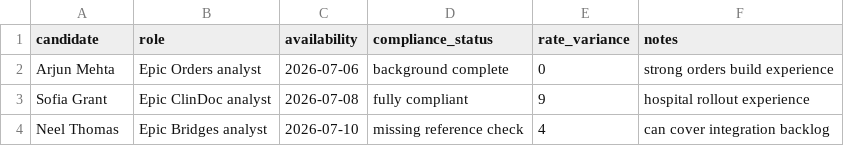
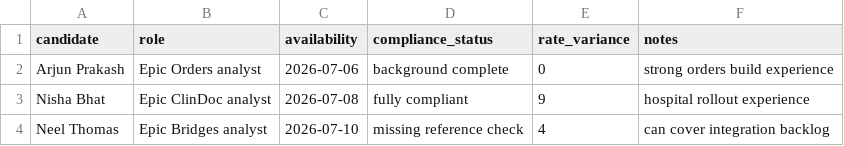
Before and after one commit to aryasentry/flow360, a CSV file: data/mock_docs/epic_analyst_shortlist.csv, drawn as a sheet.

```diff
--- a/data/mock_docs/epic_analyst_shortlist.csv
+++ b/data/mock_docs/epic_analyst_shortlist.csv
@@ -1,4 +1,4 @@
 candidate,role,availability,compliance_status,rate_variance,notes
-Arjun Mehta,Epic Orders analyst,2026-07-06,background complete,0,strong orders build experience
-Sofia Grant,Epic ClinDoc analyst,2026-07-08,fully compliant,9,hospital rollout experience
+Arjun Prakash,Epic Orders analyst,2026-07-06,background complete,0,strong orders build experience
+Nisha Bhat,Epic ClinDoc analyst,2026-07-08,fully compliant,9,hospital rollout experience
 Neel Thomas,Epic Bridges analyst,2026-07-10,missing reference check,4,can cover integration backlog
```
Also changed, not shown: data/mock_docs/candidate_shortlist.csv, 32 other files.
